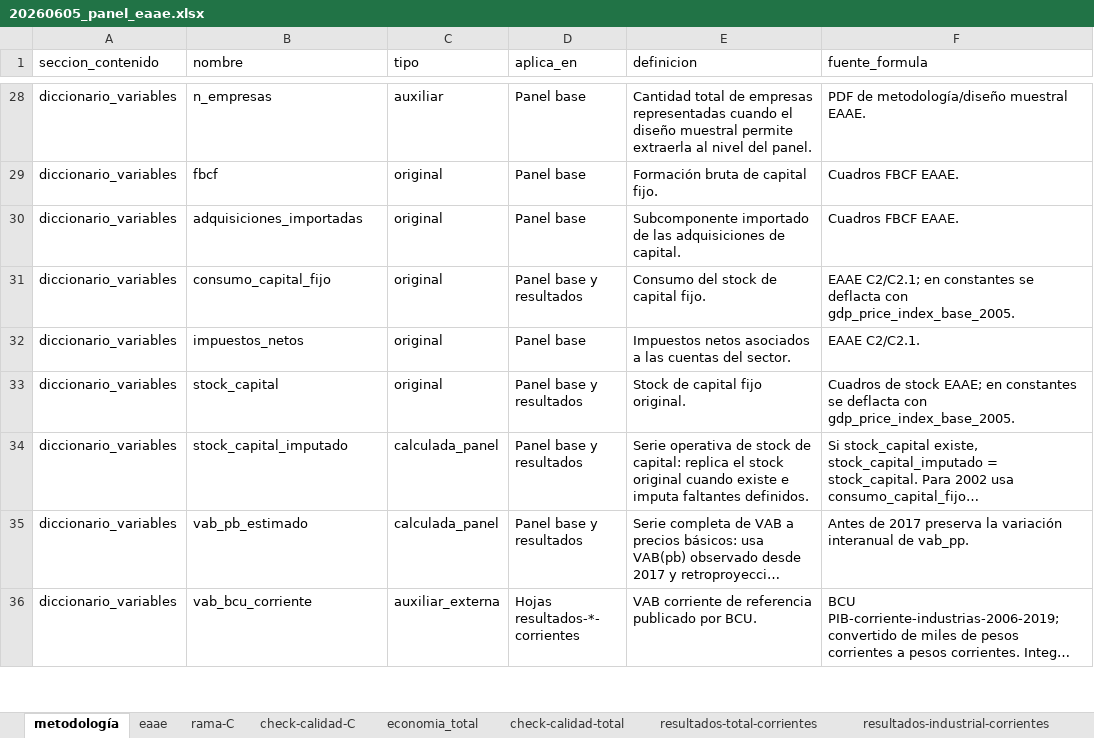
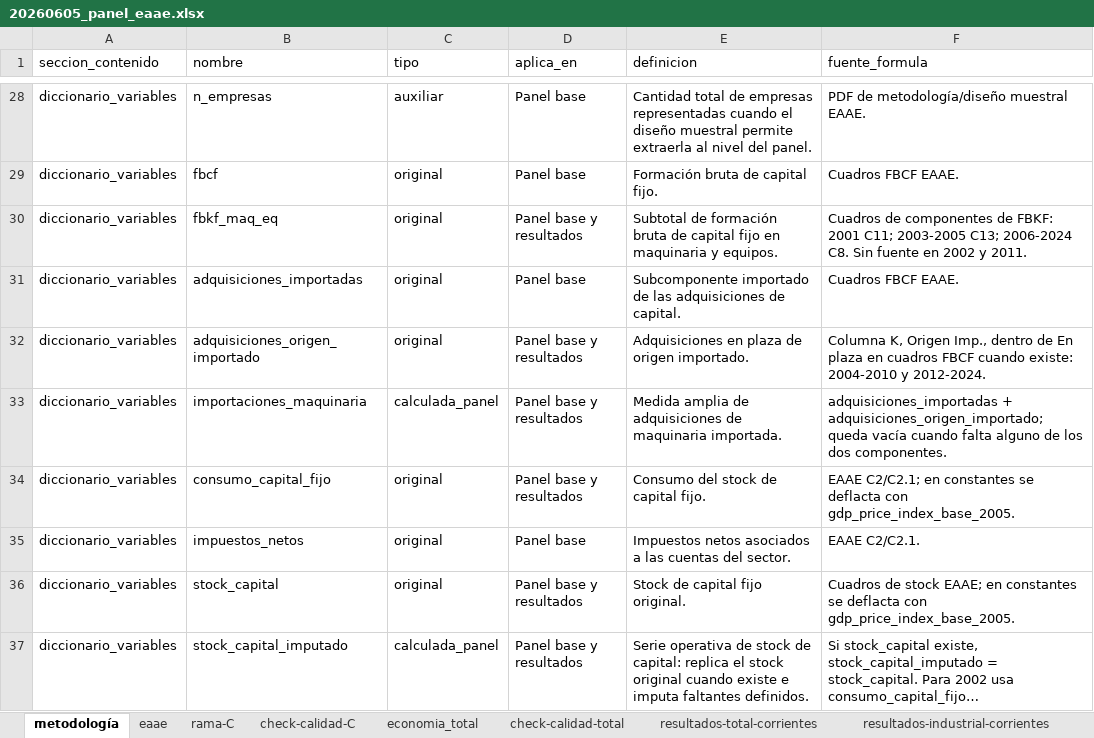
Before and after one commit to feliperuizbruzzone/economia-uruguay, an Excel workbook: data/analysis-data/20260605_panel_eaae.xlsx, sheet metodología, drawn as a sheet; only a part is shown, gaps mark what is left out; the shorter side is filled out with more unchanged rows; long unchanged cells end in …; values as stored, in another font and other column widths than the file's, no borders; the diff names each change by its address in the sheet, - before the commit and + after, or states it on an @@ line.

Commit message:
desagregación maquinaria importada y fbkf

```diff
--- a/data/analysis-data/20260605_panel_eaae.xlsx (sheet metodología)
+++ b/data/analysis-data/20260605_panel_eaae.xlsx (sheet metodología)
+row 30: diccionario_variables | fbkf_maq_eq | original | Panel base y resultados | Subtotal de formación bruta de capital fijo en maquinaria y equipos. | Cuadros de componentes de FBKF: 2001 C11; 2003-2005 C13; 2006-2024 C8. Sin fuente en 2002 y 2011.
+row 32: diccionario_variables | adquisiciones_origen_importado | original | Panel base y resultados | Adquisiciones en plaza de origen importado. | Columna K, Origen Imp., dentro de En plaza en cuadros FBCF cuando existe: 2004-2010 y 2012-2024.
+row 33: diccionario_variables | importaciones_maquinaria | calculada_panel | Panel base y resultados | Medida amplia de adquisiciones de maquinaria importada. | adquisiciones_importadas + adquisiciones_origen_importado; queda vacía cuando falta alguno de los dos componentes.
```
Also changed, not shown: sheet resultados-total-ind-2005, sheet resultados-total-var-pct, sheet resultados-total-corrientes, sheet resultados-industrial-ind-2005, sheet resultados-industrial-var-pct, sheet resultados-total-constante, 5 more sheets, 11 other files.
